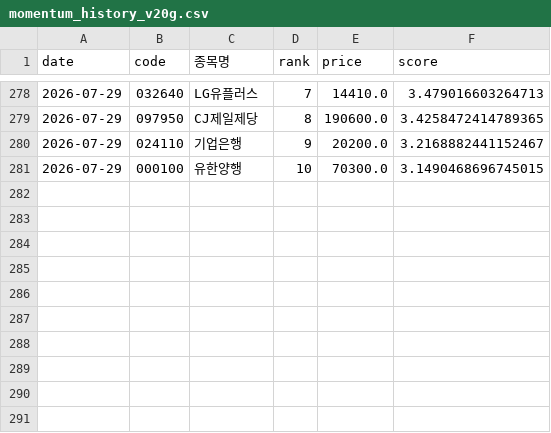
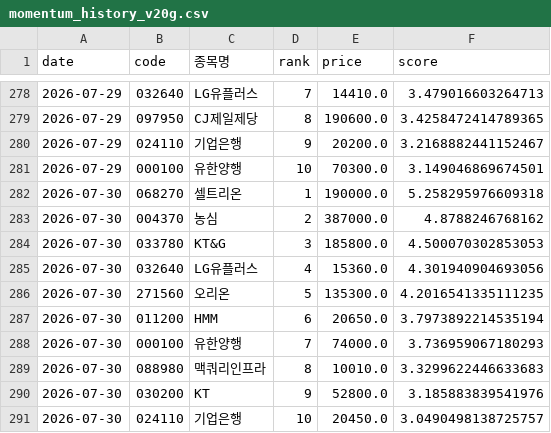
Before and after one commit to viniciusogh/kospi-quant, a CSV file: momentum_history_v20g.csv, drawn as a sheet; only a part is shown, gaps mark what is left out.

```diff
--- a/momentum_history_v20g.csv
+++ b/momentum_history_v20g.csv
@@ -280,2 +280,12 @@
 2026-07-29,024110,기업은행,9,20200.0,3.2168882441152467
-2026-07-29,000100,유한양행,10,70300.0,3.1490468696745015
+2026-07-29,000100,유한양행,10,70300.0,3.149046869674501
+2026-07-30,068270,셀트리온,1,190000.0,5.258295976609318
+2026-07-30,004370,농심,2,387000.0,4.8788246768162
+2026-07-30,033780,KT&G,3,185800.0,4.500070302853053
+2026-07-30,032640,LG유플러스,4,15360.0,4.301940904693056
+2026-07-30,271560,오리온,5,135300.0,4.2016541335111235
+2026-07-30,011200,HMM,6,20650.0,3.7973892214535194
+2026-07-30,000100,유한양행,7,74000.0,3.736959067180293
+2026-07-30,088980,맥쿼리인프라,8,10010.0,3.3299622446633683
+2026-07-30,030200,KT,9,52800.0,3.185883839541976
+2026-07-30,024110,기업은행,10,20450.0,3.0490498138725757
```
Also changed, not shown: latest_momentum_reco.csv, latest_momentum_reco_v20g.csv, 2 other files.
